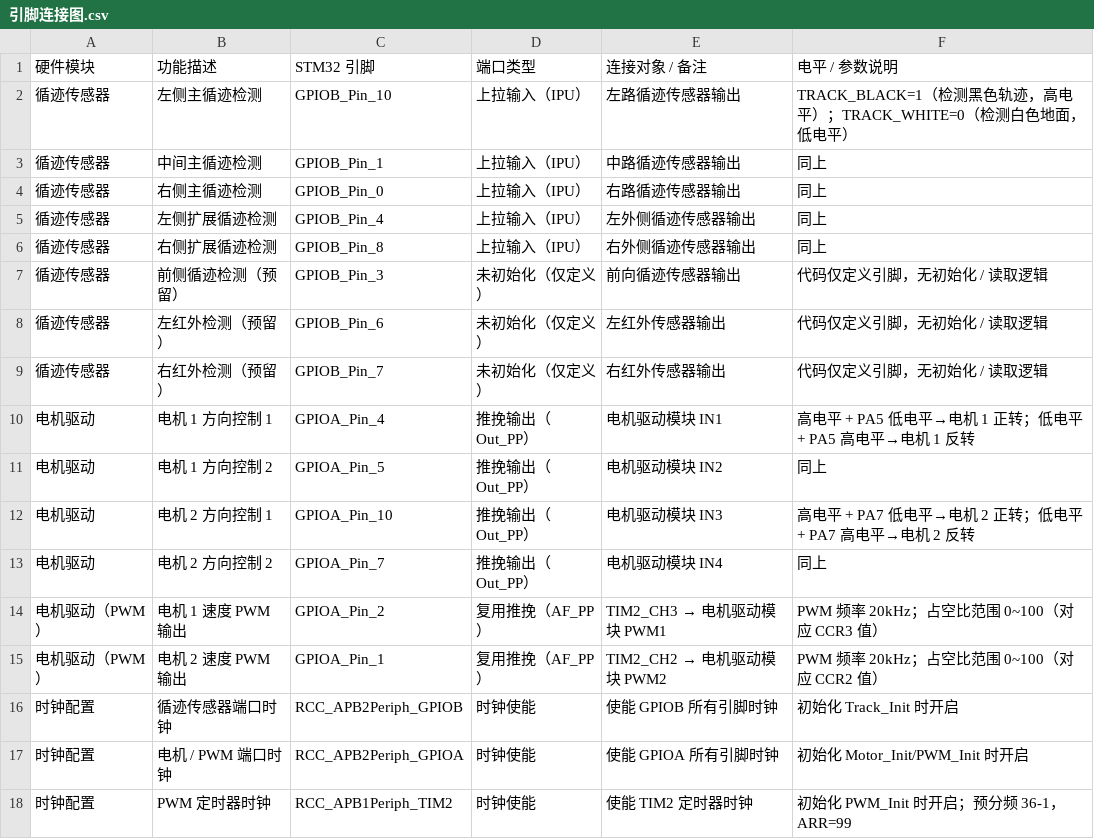
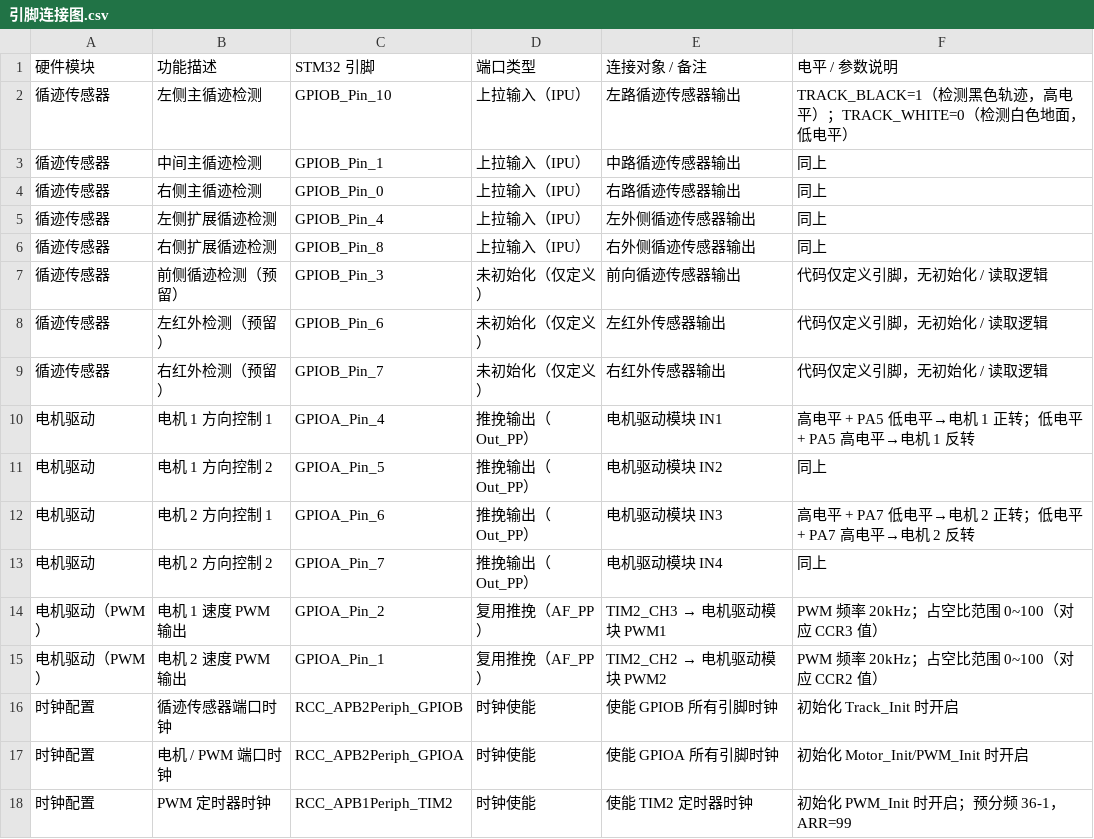
Before and after one commit to mixiongbaobao/stm32f103c8t6-, a CSV file: 引脚连接图.csv, drawn as a sheet.

Commit message:
Update GPIO pin for motor 2 direction control 1

```diff
--- a/引脚连接图.csv
+++ b/引脚连接图.csv
@@ -11,3 +11,3 @@
 电机驱动,电机 1 方向控制 2,GPIOA_Pin_5,推挽输出（Out_PP）,电机驱动模块 IN2,同上
-电机驱动,电机 2 方向控制 1,GPIOA_Pin_10,推挽输出（Out_PP）,电机驱动模块 IN3,高电平 + PA7 低电平→电机 2 正转；低电平 + PA7 高电平→电机 2 反转
+电机驱动,电机 2 方向控制 1,GPIOA_Pin_6,推挽输出（Out_PP）,电机驱动模块 IN3,高电平 + PA7 低电平→电机 2 正转；低电平 + PA7 高电平→电机 2 反转
 电机驱动,电机 2 方向控制 2,GPIOA_Pin_7,推挽输出（Out_PP）,电机驱动模块 IN4,同上
```
